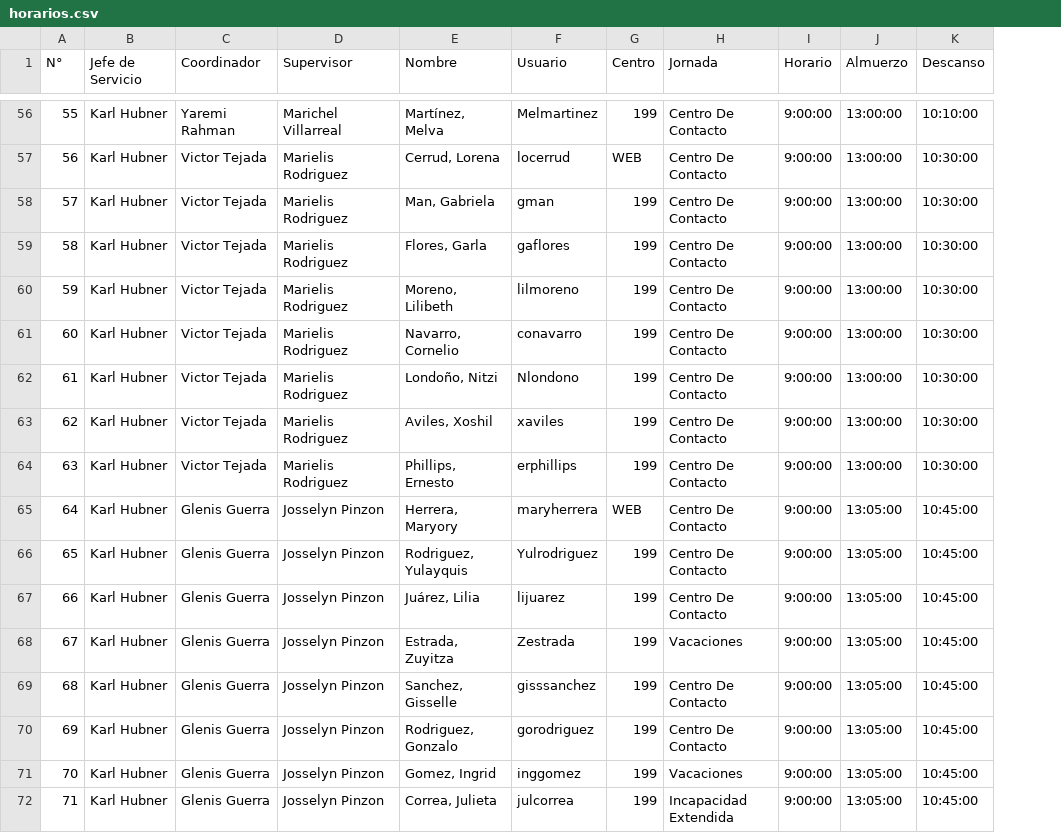
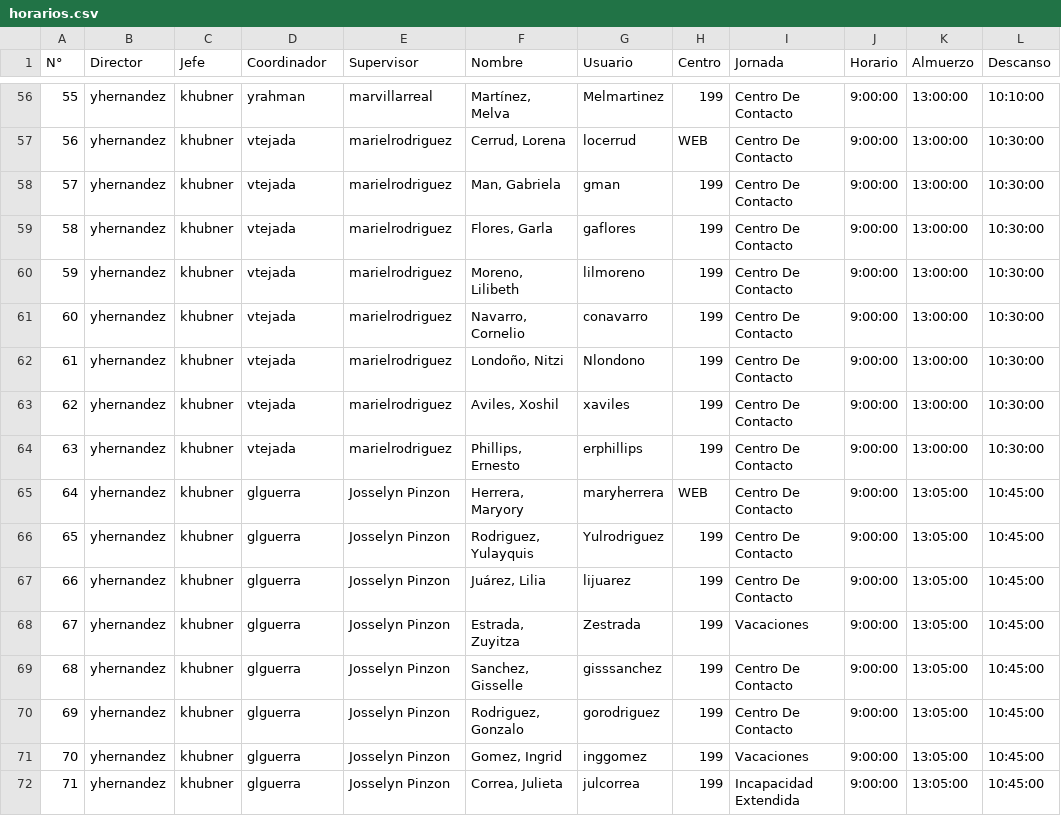
Before and after one commit to nandocdev/wfm-scheduler, a CSV file: docs/notes/horarios.csv, drawn as a sheet; only a part is shown, gaps mark what is left out; removed rows and columns are numbered as before the commit, all else as after; the diff covers the shown part only; the diff names each change by its address in the sheet, - before the commit and + after, or states it on an @@ line.

```diff
--- a/docs/notes/horarios.csv
+++ b/docs/notes/horarios.csv
-column B (Jefe de Servicio), rows 56-72: all Karl Hubner
+column B (Director), rows 56-72: all yhernandez
+column C (Jefe), rows 56-72: all khubner
-D56 (Coordinador): Yaremi Rahman
+D56 (Coordinador): yrahman
-E56 (Supervisor): Marichel Villarreal
+E56 (Supervisor): marvillarreal
-D57:D64 (Coordinador): Victor Tejada
+D57:D64 (Coordinador): vtejada
-E57:E64 (Supervisor): Marielis Rodriguez
+E57:E64 (Supervisor): marielrodriguez
-D65:D72 (Coordinador): Glenis Guerra
+D65:D72 (Coordinador): glguerra
```
Also changed, not shown: 108 edited cells elsewhere in this file.
